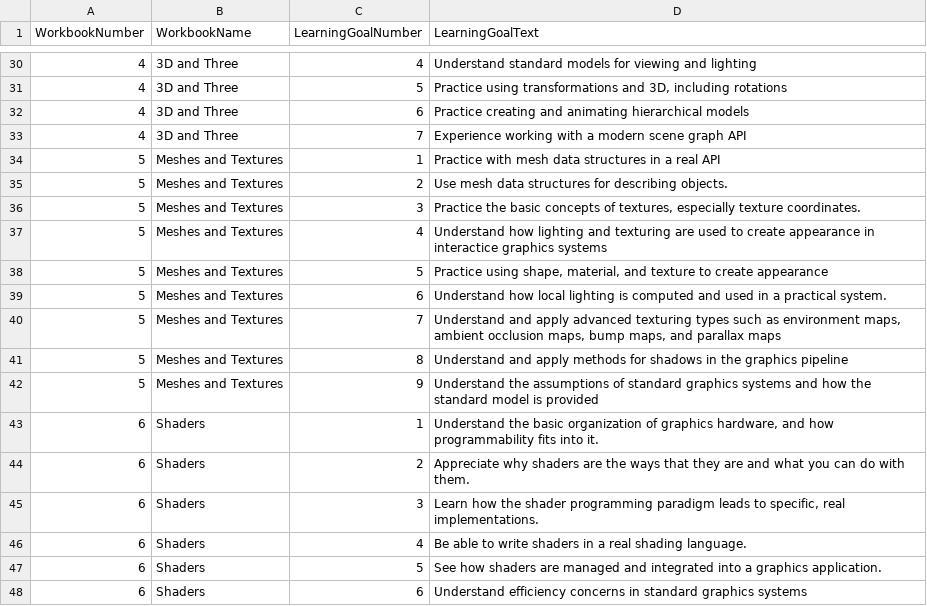
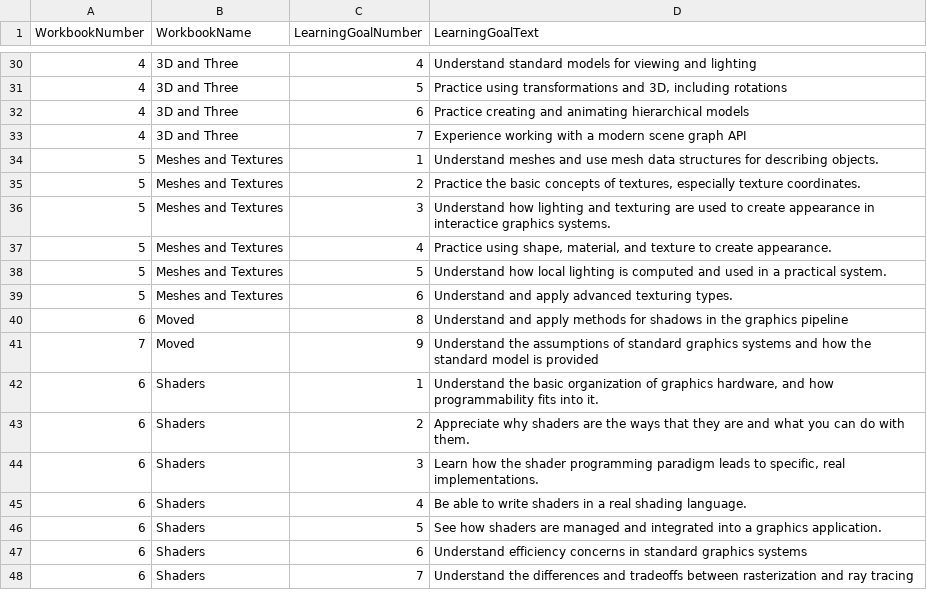
Before and after one commit to CS559/sp26-mixin-theme, a CSV file: assets/learning_goals.csv, drawn as a sheet; only a part is shown, gaps mark what is left out; the shorter side is filled out with more unchanged rows.

Commit message:
workbook5 ogals

```diff
--- a/assets/learning_goals.csv
+++ b/assets/learning_goals.csv
@@ -33,11 +33,10 @@ WorkbookNumber,WorkbookName,LearningGoalNumber,LearningGoalText
 4,3D and Three,7,"Experience working with a modern scene graph API"
-5,Meshes and Textures,1,"Practice with mesh data structures in a real API"
-5,Meshes and Textures,2,"Use mesh data structures for describing objects."
-5,Meshes and Textures,3,"Practice the basic concepts of textures, especially texture coordinates."
-5,Meshes and Textures,4,"Understand how lighting and texturing are used to create appearance in interactice graphics systems"
-5,Meshes and Textures,5,"Practice using shape, material, and texture to create appearance"
-5,Meshes and Textures,6,"Understand how local lighting is computed and used in a practical system."
-5,Meshes and Textures,7,"Understand and apply advanced texturing types such as environment maps, ambient occlusion maps, bump maps, and parallax maps"
-5,Meshes and Textures,8,"Understand and apply methods for shadows in the graphics pipeline"
-5,Meshes and Textures,9,"Understand the assumptions of standard graphics systems and how the standard model is provided"
+5,Meshes and Textures,1,"Understand meshes and use mesh data structures for describing objects."
+5,Meshes and Textures,2,"Practice the basic concepts of textures, especially texture coordinates."
+5,Meshes and Textures,3,"Understand how lighting and texturing are used to create appearance in interactice graphics systems."
+5,Meshes and Textures,4,"Practice using shape, material, and texture to create appearance."
+5,Meshes and Textures,5,"Understand how local lighting is computed and used in a practical system."
+5,Meshes and Textures,6,"Understand and apply advanced texturing types."
+6,Moved,8,"Understand and apply methods for shadows in the graphics pipeline"
+7,Moved,9,"Understand the assumptions of standard graphics systems and how the standard model is provided"
 6,Shaders,1,"Understand the basic organization of graphics hardware, and how programmability fits into it."
```
